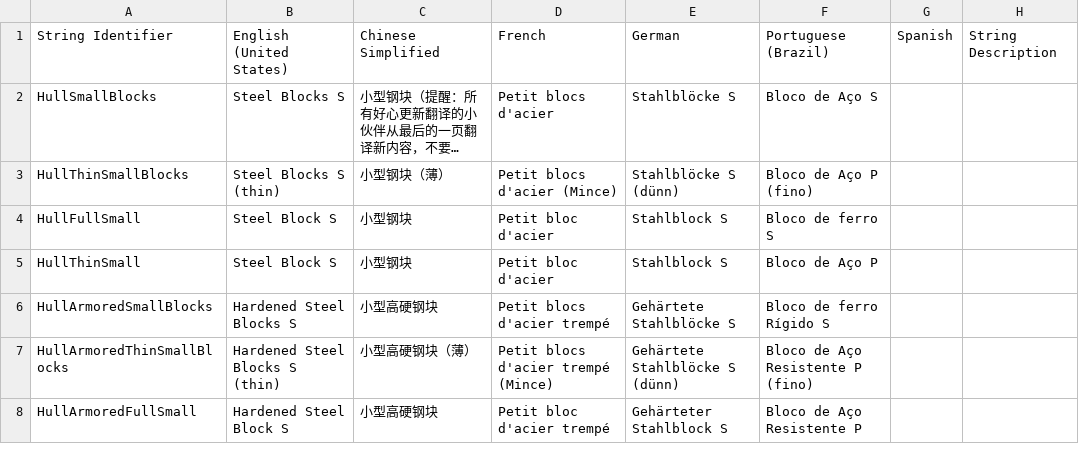
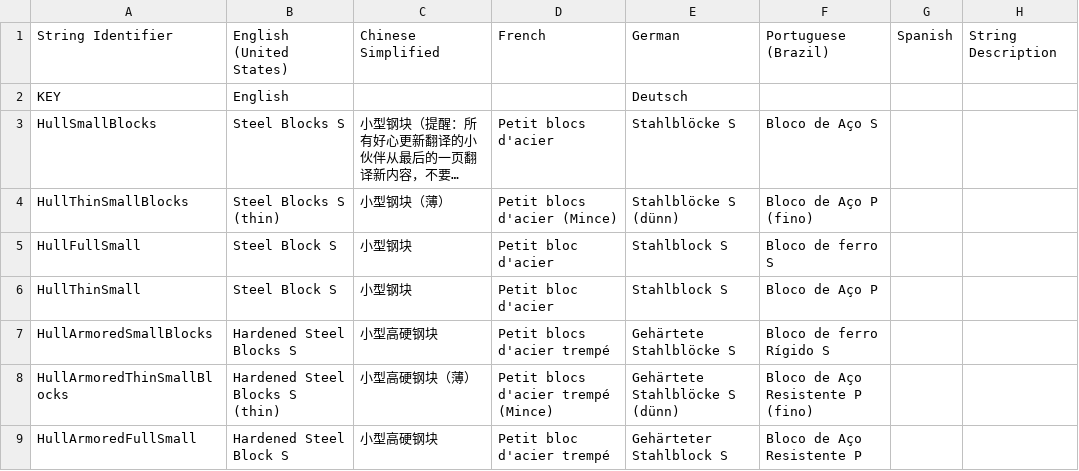
Before and after one commit to dipievil/EmpyrionTranslator, a CSV file: bin/Localization.csv, drawn as a sheet; only a part is shown; long unchanged cells end in …; the diff names each change by its address in the sheet, - before the commit and + after, or states it on an @@ line.

Commit message:
Localization atualizado

```diff
--- a/bin/Localization.csv
+++ b/bin/Localization.csv
+row 2: KEY | English |  |  | Deutsch
```
